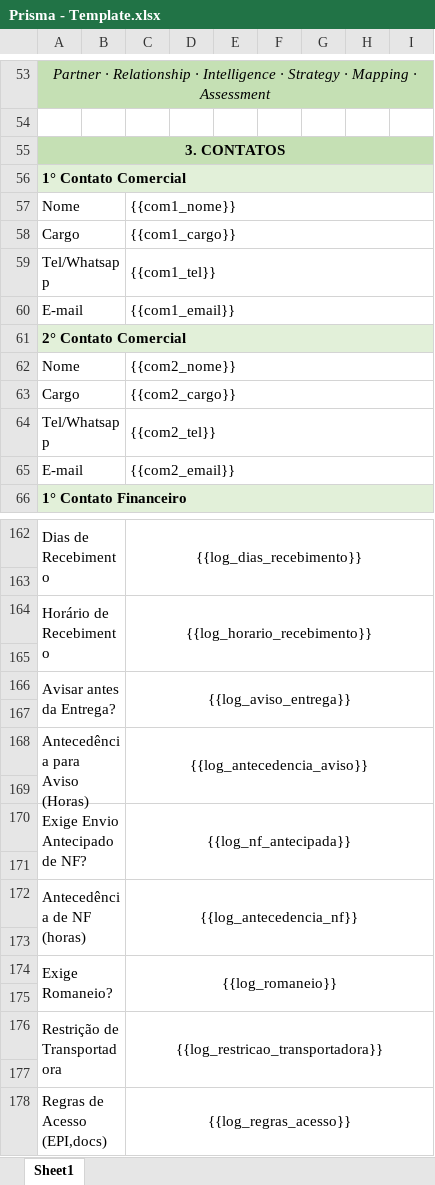
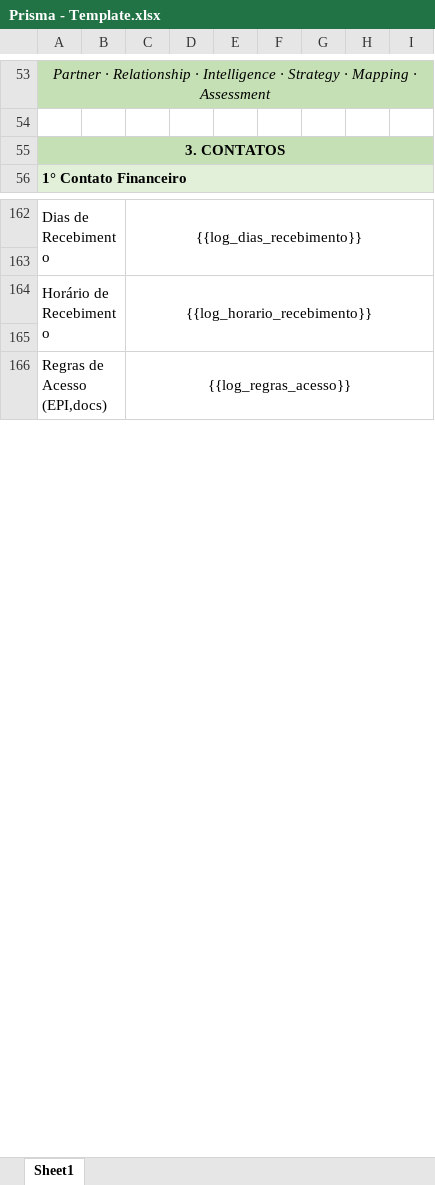
Before and after one commit to eduardo-rossatto/prisma, an Excel workbook: template/Prisma - Template.xlsx, sheet Sheet1, drawn as a sheet; only a part is shown, gaps mark what is left out; values as stored, in another font and other column widths than the file's, no borders; removed rows and columns are numbered as before the commit, all else as after; the diff covers the shown part only; the diff names each change by its address in the sheet, - before the commit and + after, or states it on an @@ line.

```diff
--- a/template/Prisma - Template.xlsx (sheet Sheet1)
+++ b/template/Prisma - Template.xlsx (sheet Sheet1)
-row 56: 1° Contato Comercial
-row 57: Nome |  | {{com1_nome}}
-row 58: Cargo |  | {{com1_cargo}}
-row 59: Tel/Whatsapp |  | {{com1_tel}}
-row 60: E-mail |  | {{com1_email}}
-row 61: 2° Contato Comercial
-row 62: Nome |  | {{com2_nome}}
-row 63: Cargo |  | {{com2_cargo}}
-row 64: Tel/Whatsapp |  | {{com2_tel}}
-row 65: E-mail |  | {{com2_email}}
-row 166: Avisar antes da Entrega? |  | {{log_aviso_entrega}}
-row 167: (empty)
-row 168: Antecedência para Aviso (Horas) |  | {{log_antecedencia_aviso}}
-row 169: (empty)
-row 170: Exige Envio Antecipado de NF? |  | {{log_nf_antecipada}}
-row 171: (empty)
-row 172: Antecedência de NF (horas) |  | {{log_antecedencia_nf}}
-row 173: (empty)
-row 174: Exige Romaneio? |  | {{log_romaneio}}
-row 175: (empty)
-row 176: Restrição de Transportadora |  | {{log_restricao_transportadora}}
-row 177: (empty)
```
Also changed, not shown: 91 added rows, 50 removed rows, 9 moved rows, 9 edited cells, cell formats and merged cells elsewhere in this sheet, 1 other file.
